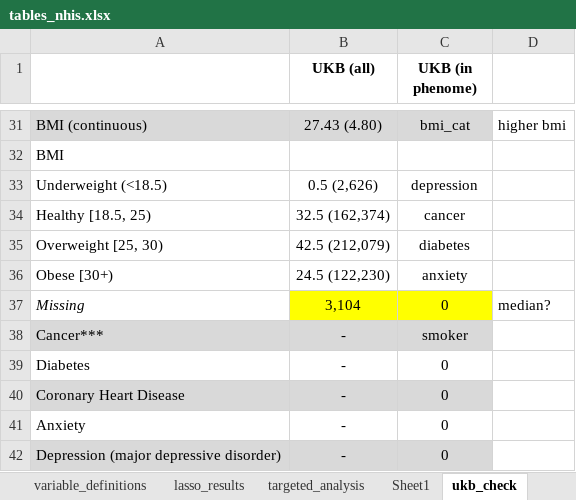
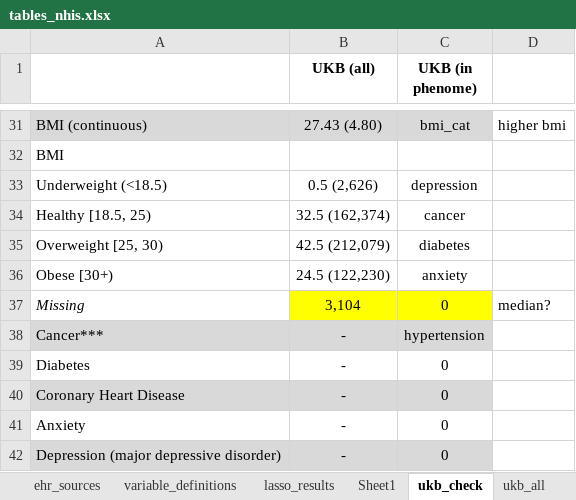
Before and after one commit to maxsal/biobank_selection_weights, an Excel workbook: docs/tables_nhis.xlsx, sheet ukb_check, drawn as a sheet; only a part is shown, gaps mark what is left out; values as stored, in another font and other column widths than the file's, no borders; the diff names each change by its address in the sheet, - before the commit and + after, or states it on an @@ line.

```diff
--- a/docs/tables_nhis.xlsx (sheet ukb_check)
+++ b/docs/tables_nhis.xlsx (sheet ukb_check)
-C38 (UKB (in phenome)): smoker
+C38 (UKB (in phenome)): hypertension
```
Also changed, not shown: sheet ukb_unweighted, sheet aou_unweighted, sheet table 1, sheet ukb_ip, sheet aou_ps_weighted, sheet aou_ip_weighted, 1 more sheet, other sheet tabs, formulas that keep their value, 1 other file.
